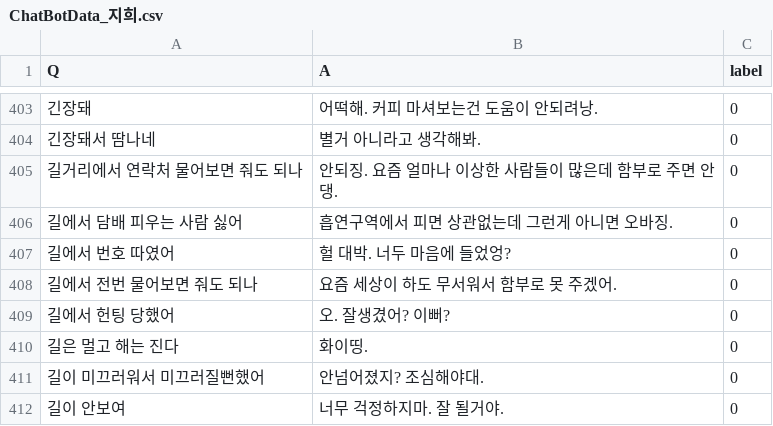
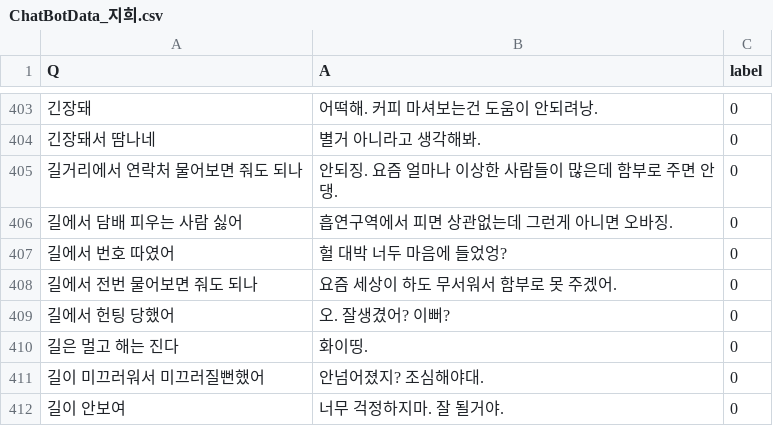
Before and after one commit to jangsejong/Team_Voice, a CSV file: 연어유희/data/ChatBotData_지희.csv, drawn as a sheet; only a part is shown, gaps mark what is left out; the diff names each change by its address in the sheet, - before the commit and + after, or states it on an @@ line.

Commit message:
Update ChatBotData_지희.csv

```diff
--- a/연어유희/data/ChatBotData_지희.csv
+++ b/연어유희/data/ChatBotData_지희.csv
-B407 (A): 헐 대박. 너두 마음에 들었엉?
+B407 (A): 헐 대박 너두 마음에 들었엉?
```
